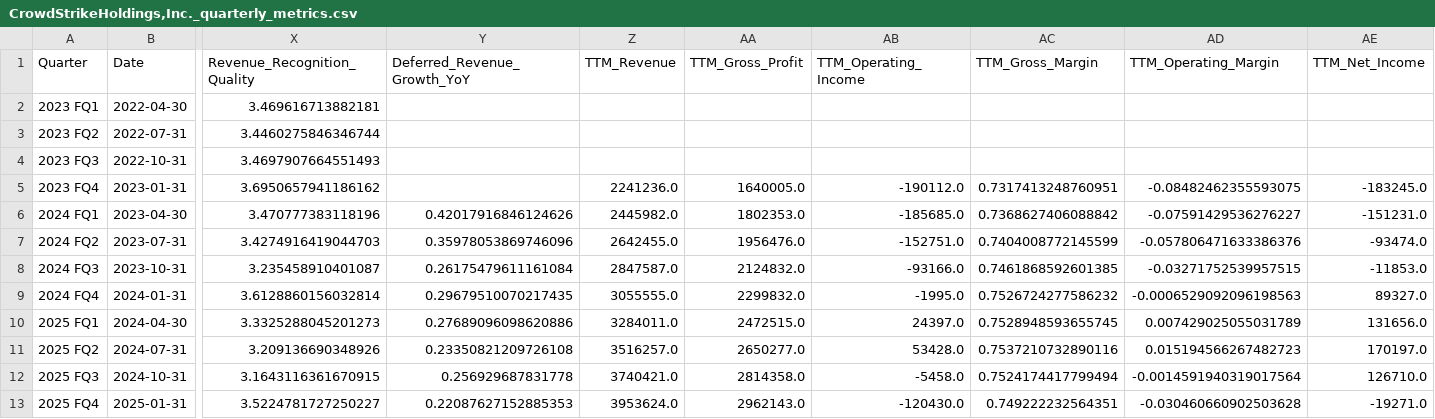
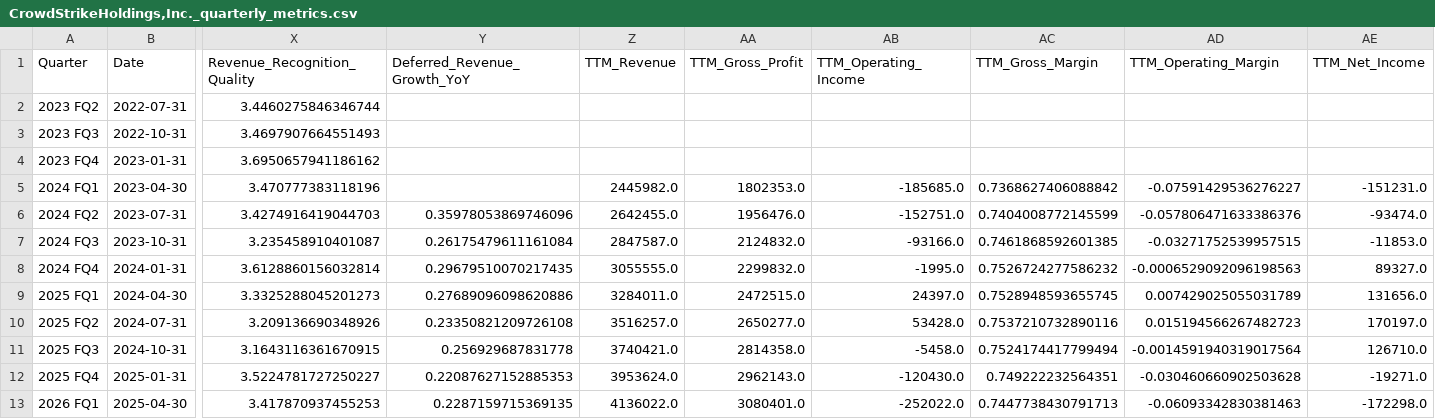
Before and after one commit to davidjsm222/Atlas-Equity_Research_Engine, a CSV file: processed_data/CrowdStrikeHoldings,Inc._quarterly_metrics.csv, drawn as a sheet; only a part is shown, gaps mark what is left out; removed rows and columns are numbered as before the commit, all else as after; rows hold the shown columns only; the diff names each change by its address in the sheet, - before the commit and + after, or states it on an @@ line.

```diff
--- a/processed_data/CrowdStrikeHoldings,Inc._quarterly_metrics.csv
+++ b/processed_data/CrowdStrikeHoldings,Inc._quarterly_metrics.csv
-row 2: 2023 FQ1 | 2022-04-30 | 3.469616713882181
-Z4 (TTM_Revenue): 2241236.0
+Z4 (TTM_Revenue): (empty)
-AA4 (TTM_Gross_Profit): 1640005.0
+AA4 (TTM_Gross_Profit): (empty)
-AB4 (TTM_Operating_Income): -190112.0
+AB4 (TTM_Operating_Income): (empty)
-AC4 (TTM_Gross_Margin): 0.7317413248760951
+AC4 (TTM_Gross_Margin): (empty)
-AD4 (TTM_Operating_Margin): -0.08482462355593075
+AD4 (TTM_Operating_Margin): (empty)
-AE4 (TTM_Net_Income): -183245.0
+AE4 (TTM_Net_Income): (empty)
-Y5 (Deferred_Revenue_Growth_YoY): 0.42017916846124626
+Y5 (Deferred_Revenue_Growth_YoY): (empty)
+row 13: 2026 FQ1 | 2025-04-30 | 3.417870937455253 | 0.2287159715369135 | 4136022.0 | 3080401.0 | -252022.0 | 0.7447738430791713 | -0.06093342830381463 | -172298.0
```
Also changed, not shown: processed_data/Cloudflare,Inc._quarterly_metrics.csv, processed_data/ElasticN.V._quarterly_metrics.csv, 44 other files.
